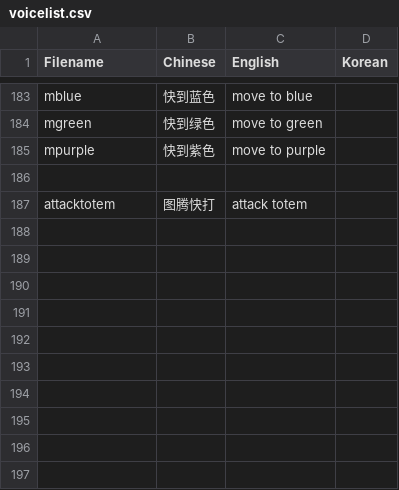
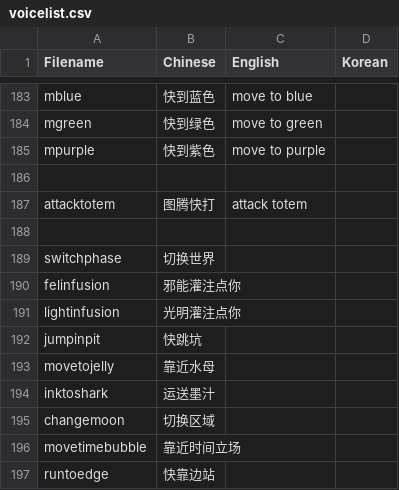
Before and after one commit to Mini-Dragon/DBM-VoicePack-Yike, a CSV file: voicelist.csv, drawn as a sheet; only a part is shown, gaps mark what is left out.

```diff
--- a/voicelist.csv
+++ b/voicelist.csv
@@ -187 +187,11 @@ mpurple,快到紫色,move to purple
 attacktotem,图腾快打,attack totem
+
+switchphase,切换世界
+felinfusion,邪能灌注点你
+lightinfusion,光明灌注点你
+jumpinpit,快跳坑
+movetojelly,靠近水母
+inktoshark,运送墨汁
+changemoon,切换区域
+movetimebubble,靠近时间立场
+runtoedge,快靠边站
```
Also changed, not shown: 10 other files.
